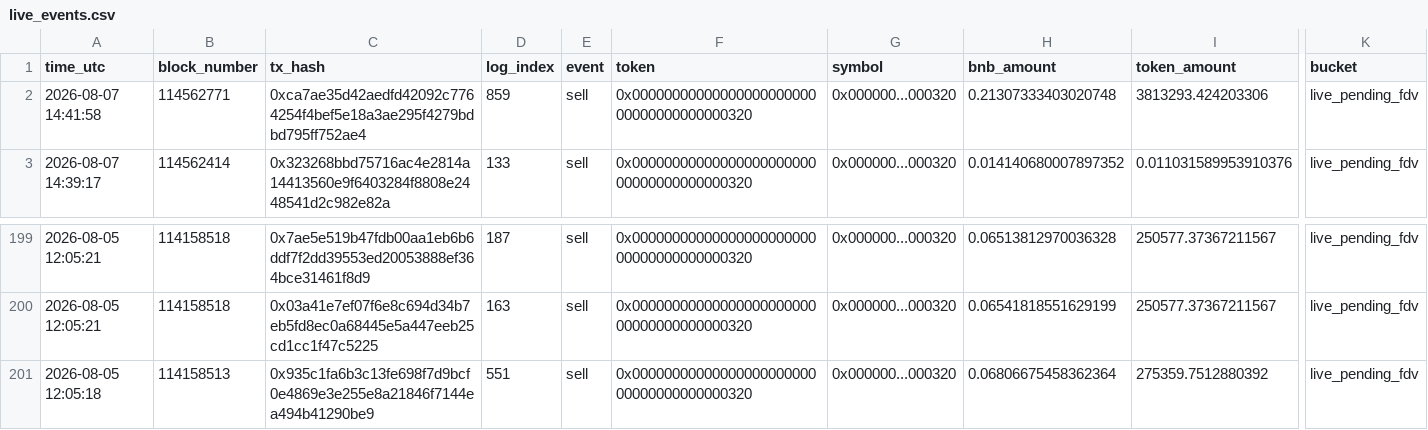
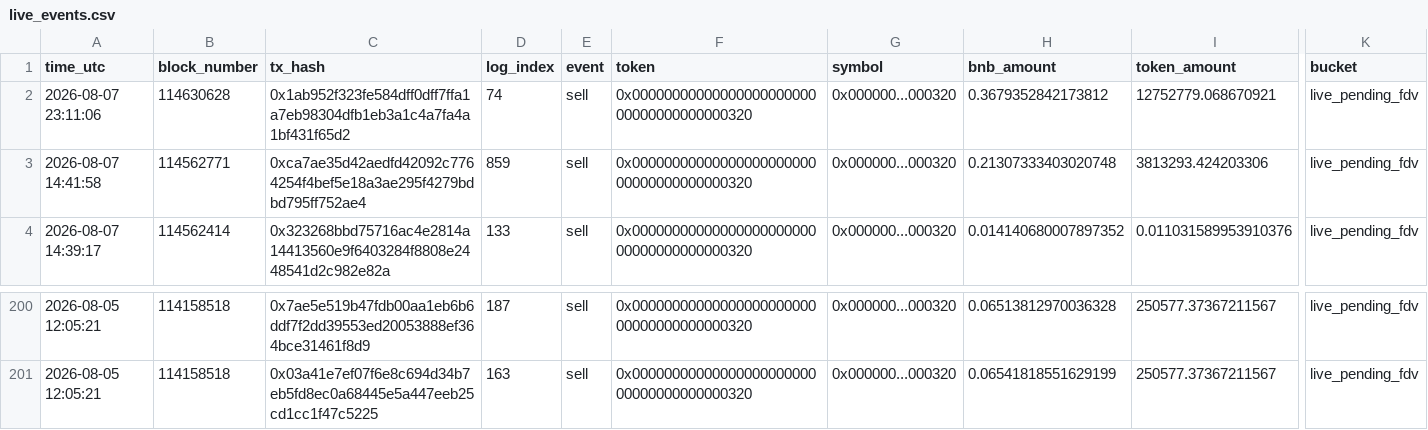
Before and after one commit to hahahakang/bsc-fourmeme-analysis-live, a CSV file: data/live_events.csv, drawn as a sheet; only a part is shown, gaps mark what is left out; removed rows and columns are numbered as before the commit, all else as after; rows hold the shown columns only; the diff names each change by its address in the sheet, - before the commit and + after, or states it on an @@ line.

```diff
--- a/data/live_events.csv
+++ b/data/live_events.csv
+row 2: 2026-08-07 23:11:06 | 114630628 | 0x1ab952f323fe584dff0dff7ffa1a7eb98304dfb1eb3a1c4a7fa4a1bf431f65d2 | 74 | sell | 0x0000000000000000000000000000000000000320 | 0x000000...000320 | 0.3679352842173812 | 12752779.068670921 | live_pending_fdv
-row 201: 2026-08-05 12:05:18 | 114158513 | 0x935c1fa6b3c13fe698f7d9bcf0e4869e3e255e8a21846f7144ea494b41290be9 | 551 | sell | 0x0000000000000000000000000000000000000320 | 0x000000...000320 | 0.06806675458362364 | 275359.7512880392 | live_pending_fdv
```
Also changed, not shown: data/live_recent_positions.csv, 5 other files.
